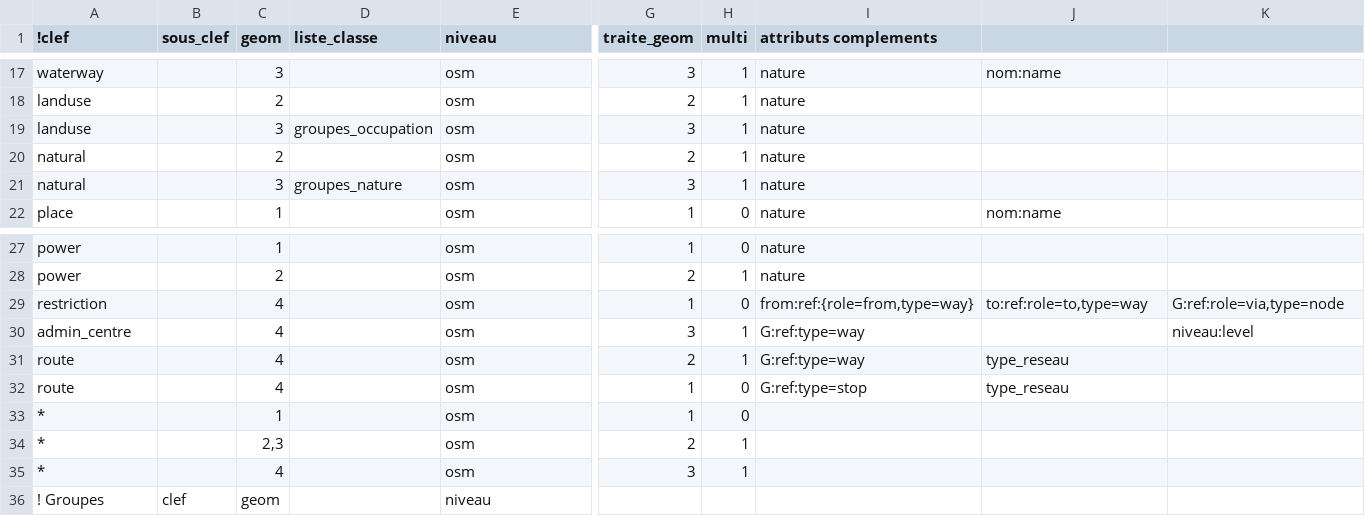
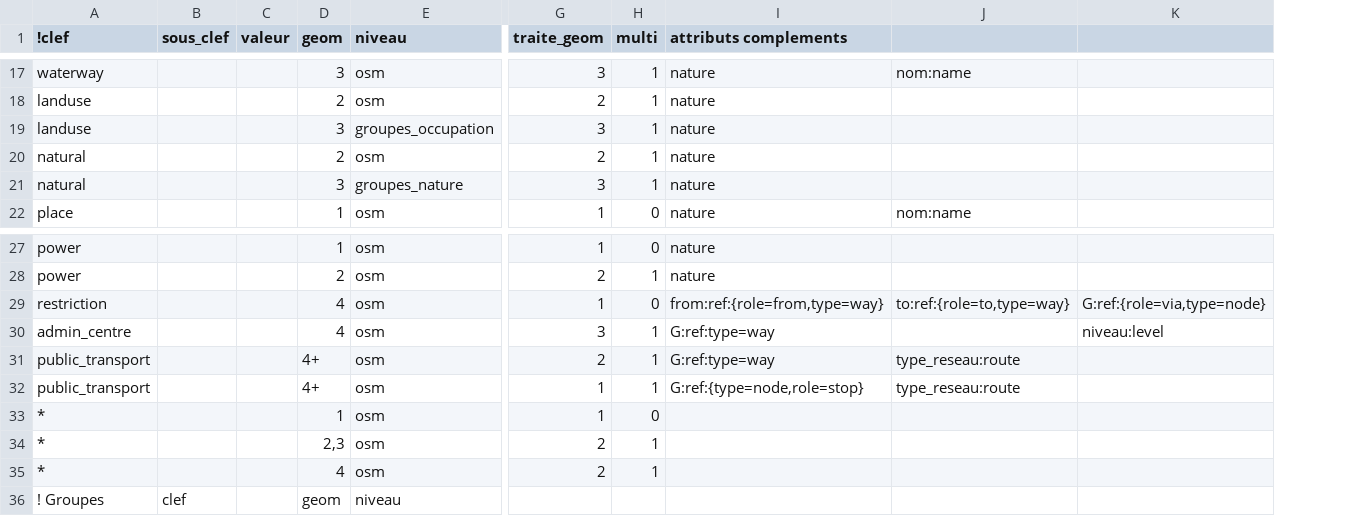
Before and after one commit to service-GCT-EMS/pyetl, a CSV file: pyetl/formats/fichiers/config_osm.csv, drawn as a sheet; only a part is shown, gaps mark what is left out; removed rows and columns are numbered as before the commit, all else as after; the diff covers the shown part only; the diff names each change by its address in the sheet, - before the commit and + after, or states it on an @@ line.

```diff
--- a/pyetl/formats/fichiers/config_osm.csv
+++ b/pyetl/formats/fichiers/config_osm.csv
+column C (valeur), empty
-column D (liste_classe), rows 19-21: groupes_occupation |  | groupes_nature
-E19 (niveau): osm
+E19 (niveau): groupes_occupation
-E21 (niveau): osm
+E21 (niveau): groupes_nature
-J29: to:ref:role=to,type=way
+J29: to:ref:{role=to,type=way}
-K29: G:ref:role=via,type=node
+K29: G:ref:{role=via,type=node}
-A31:A32 (!clef): route
+A31:A32 (!clef): public_transport
-D31:D32 (geom): 4
+D31:D32 (geom): 4+
-J31:J32: type_reseau
+J31:J32: type_reseau:route
-H32 (multi): 0
+H32 (multi): 1
-I32 (attributs complements): G:ref:type=stop
+I32 (attributs complements): G:ref:{type=node,role=stop}
-G35 (traite_geom): 3
+G35 (traite_geom): 2
```
Also changed, not shown: 6 added rows and 4 edited cells elsewhere in this file, pyetl/moteur/fonctions/commandes_internes.csv, 3 other files.
